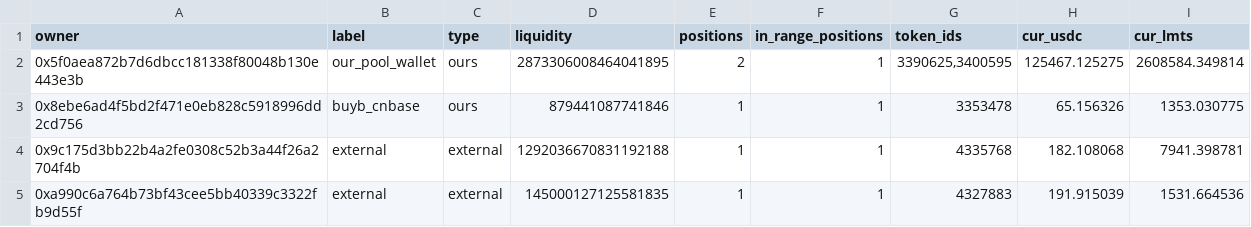
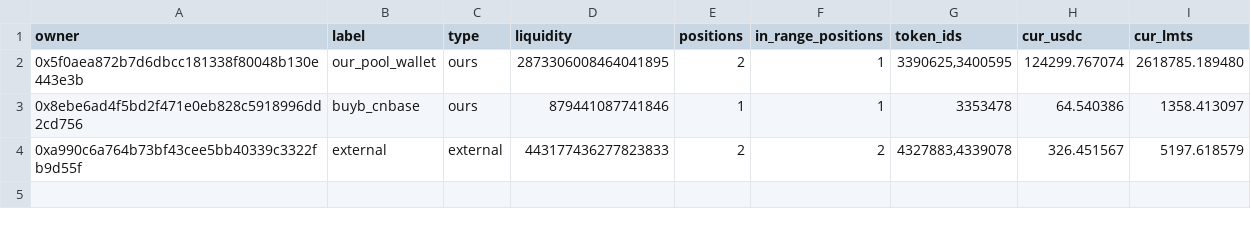
Before and after one commit to catmeover-png/drome_parser_lmts, a CSV file: out/0xbe4c36b9542610df83ca690c8b5bc53bbbc5d542/top_lp.csv, drawn as a sheet.

```diff
--- a/out/0xbe4c36b9542610df83ca690c8b5bc53bbbc5d542/top_lp.csv
+++ b/out/0xbe4c36b9542610df83ca690c8b5bc53bbbc5d542/top_lp.csv
@@ -1,5 +1,4 @@
 owner,label,type,liquidity,positions,in_range_positions,token_ids,cur_usdc,cur_lmts
-0x5f0aea872b7d6dbcc181338f80048b130e443e3b,our_pool_wallet,ours,2873306008464041895,2,1,"3390625,3400595",125467.125275,2608584.349814
-0x8ebe6ad4f5bd2f471e0eb828c5918996dd2cd756,buyb_cnbase,ours,879441087741846,1,1,3353478,65.156326,1353.030775
-0x9c175d3bb22b4a2fe0308c52b3a44f26a2704f4b,external,external,1292036670831192188,1,1,4335768,182.108068,7941.398781
-0xa990c6a764b73bf43cee5bb40339c3322fb9d55f,external,external,145000127125581835,1,1,4327883,191.915039,1531.664536
+0x5f0aea872b7d6dbcc181338f80048b130e443e3b,our_pool_wallet,ours,2873306008464041895,2,1,"3390625,3400595",124299.767074,2618785.189480
+0x8ebe6ad4f5bd2f471e0eb828c5918996dd2cd756,buyb_cnbase,ours,879441087741846,1,1,3353478,64.540386,1358.413097
+0xa990c6a764b73bf43cee5bb40339c3322fb9d55f,external,external,443177436277823833,2,2,"4327883,4339078",326.451567,5197.618579
```
Also changed, not shown: out/0xbe4c36b9542610df83ca690c8b5bc53bbbc5d542/buckets.csv, out/0xbe4c36b9542610df83ca690c8b5bc53bbbc5d542/open_positions.csv, 3 other files.
